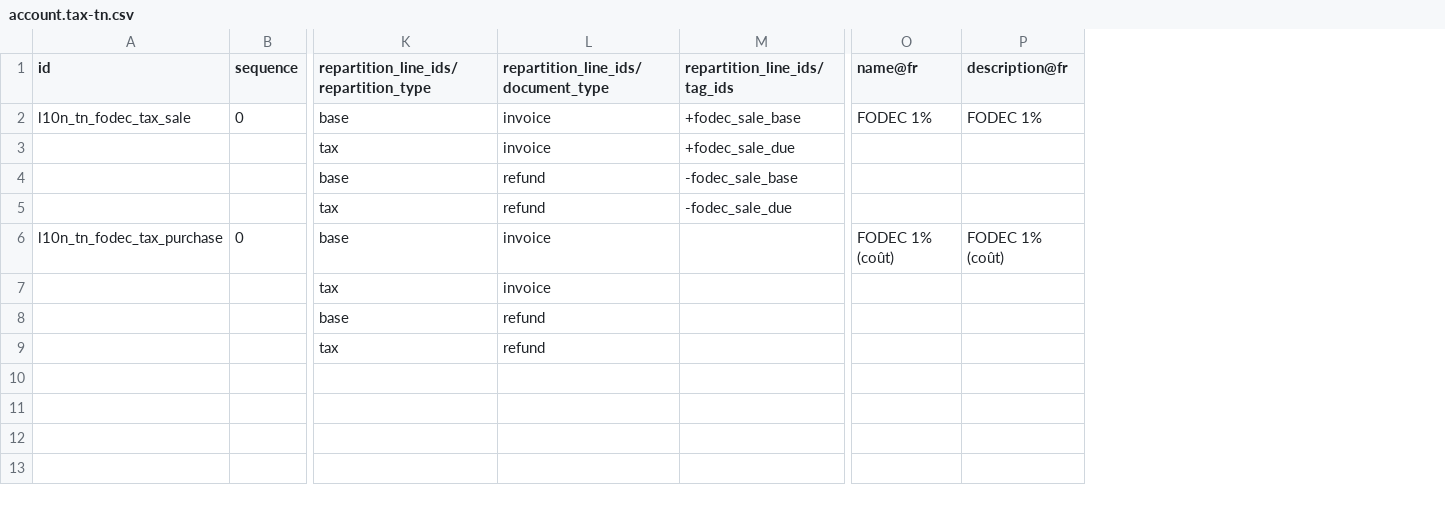
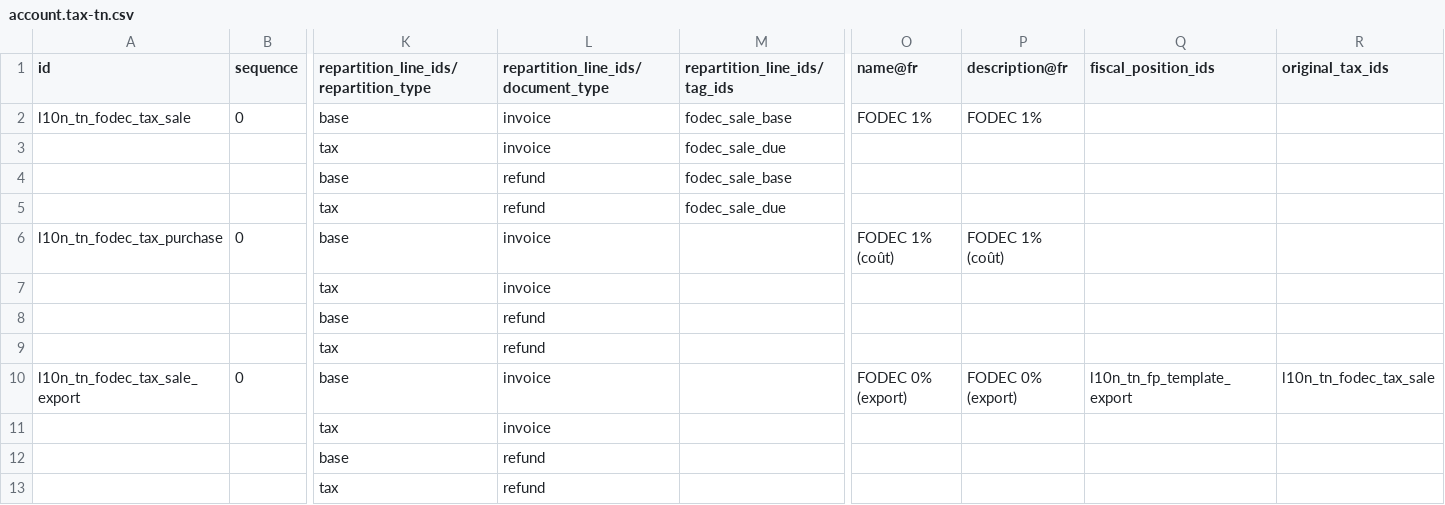
Before and after one commit to Odoo-Eggs/odooeggs-addons, a CSV file: l10n_tn_fodec/data/template/account.tax-tn.csv, drawn as a sheet; only a part is shown, gaps mark what is left out; rows hold the shown columns only; the diff names each change by its address in the sheet, - before the commit and + after, or states it on an @@ line.

Commit message:
[MIG] l10n_tn_fodec: migration to 19.0 (export exemption as a FODEC 0% replacement tax, unsigned tax tags)

```diff
--- a/l10n_tn_fodec/data/template/account.tax-tn.csv
+++ b/l10n_tn_fodec/data/template/account.tax-tn.csv
+column Q (fiscal_position_ids), empty
+column R (original_tax_ids), empty
-M2 (repartition_line_ids/tag_ids): +fodec_sale_base
+M2 (repartition_line_ids/tag_ids): fodec_sale_base
-M3 (repartition_line_ids/tag_ids): +fodec_sale_due
+M3 (repartition_line_ids/tag_ids): fodec_sale_due
-M4 (repartition_line_ids/tag_ids): -fodec_sale_base
+M4 (repartition_line_ids/tag_ids): fodec_sale_base
-M5 (repartition_line_ids/tag_ids): -fodec_sale_due
+M5 (repartition_line_ids/tag_ids): fodec_sale_due
+row 10: l10n_tn_fodec_tax_sale_export | 0 | base | invoice |  | FODEC 0% (export) | FODEC 0% (export) | l10n_tn_fp_template_export | l10n_tn_fodec_tax_sale
+row 11:  |  | tax | invoice
+row 12:  |  | base | refund
+row 13:  |  | tax | refund
```
Also changed, not shown: 5 other files.
